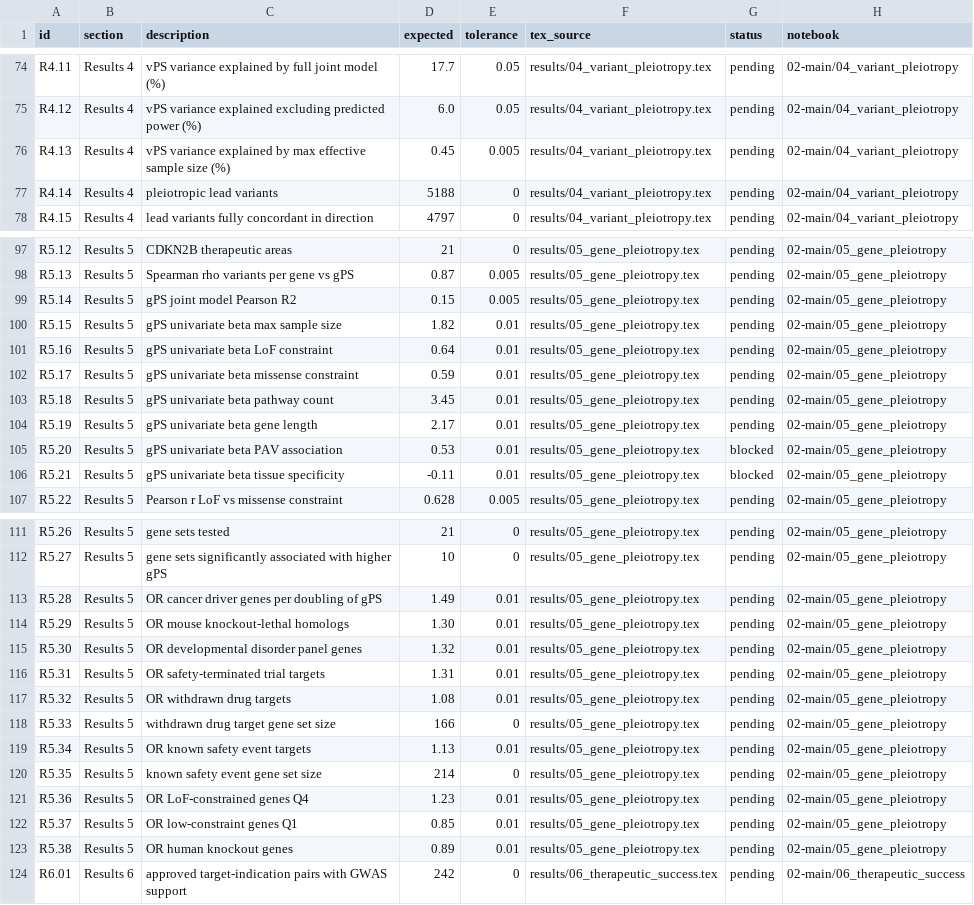
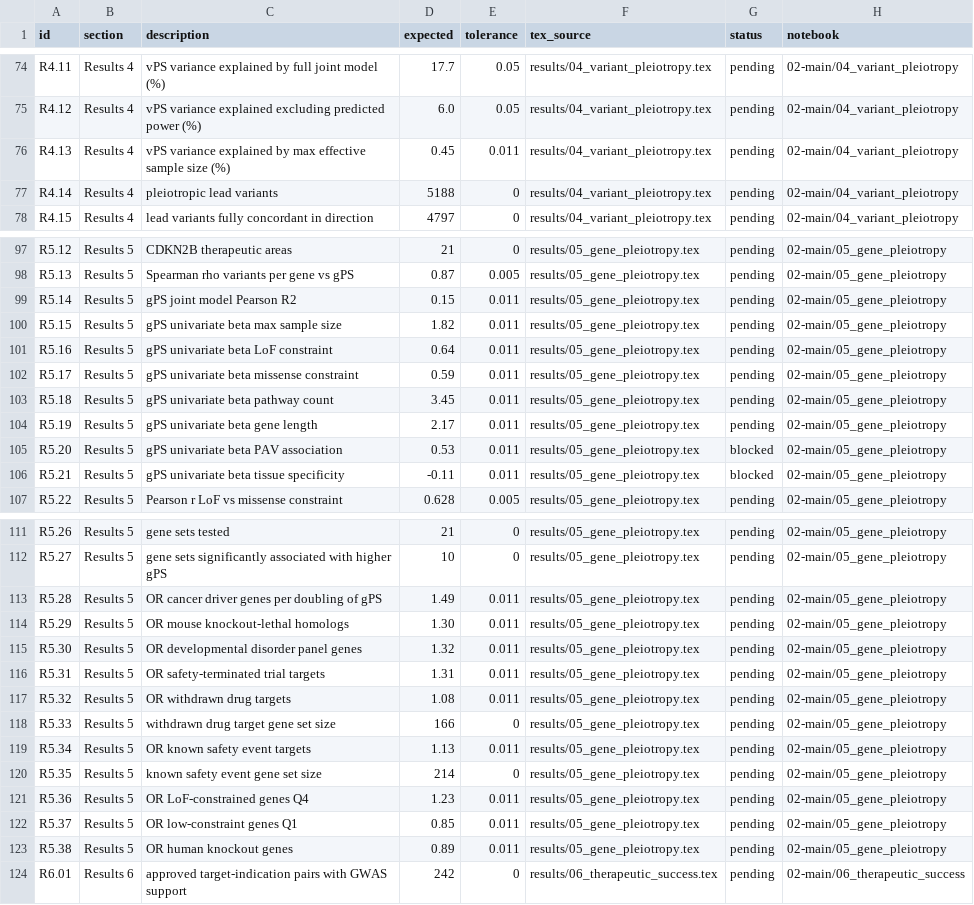
Before and after one commit to opentargets/Gentropy-manuscript, a TSV file: tools/expected_numbers.tsv, drawn as a sheet; only a part is shown, gaps mark what is left out; the diff names each change by its address in the sheet, - before the commit and + after, or states it on an @@ line.

```diff
--- a/tools/expected_numbers.tsv
+++ b/tools/expected_numbers.tsv
-E76 (tolerance): 0.005
+E76 (tolerance): 0.011
-E99 (tolerance): 0.005
+E99 (tolerance): 0.011
-E100:E106 (tolerance): 0.01
+E100:E106 (tolerance): 0.011
-E113:E117 (tolerance): 0.01
+E113:E117 (tolerance): 0.011
-E119 (tolerance): 0.01
+E119 (tolerance): 0.011
-E121:E123 (tolerance): 0.01
+E121:E123 (tolerance): 0.011
```
Also changed, not shown: 14 other files.
